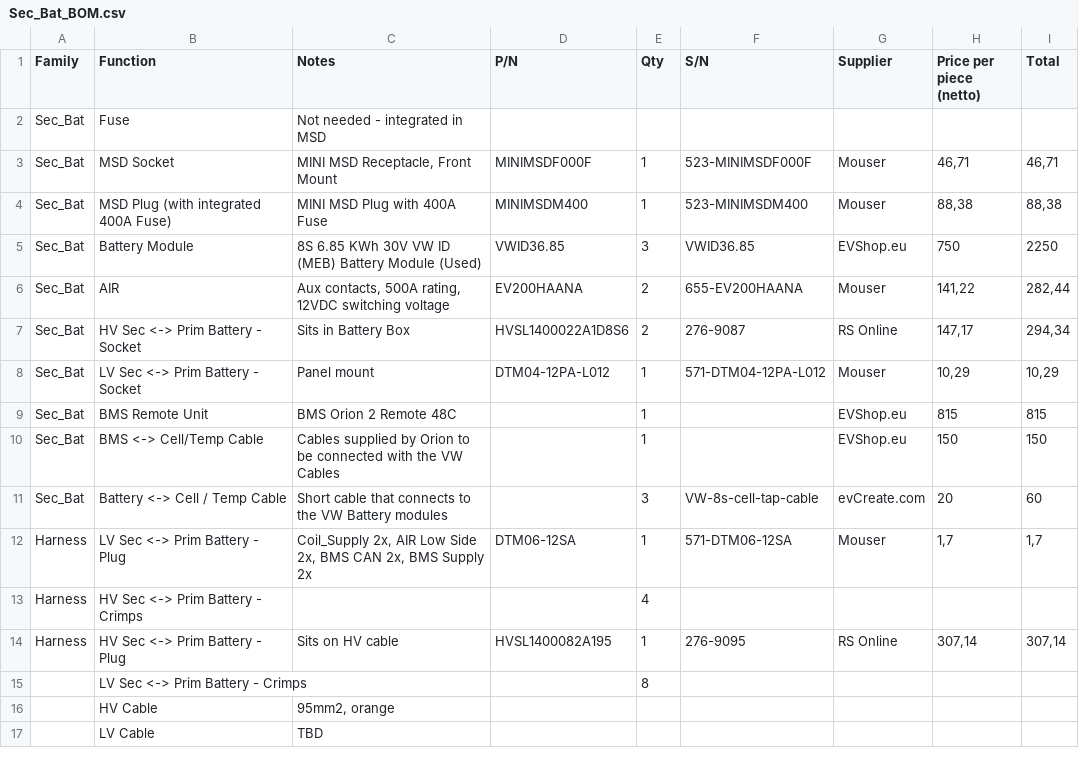
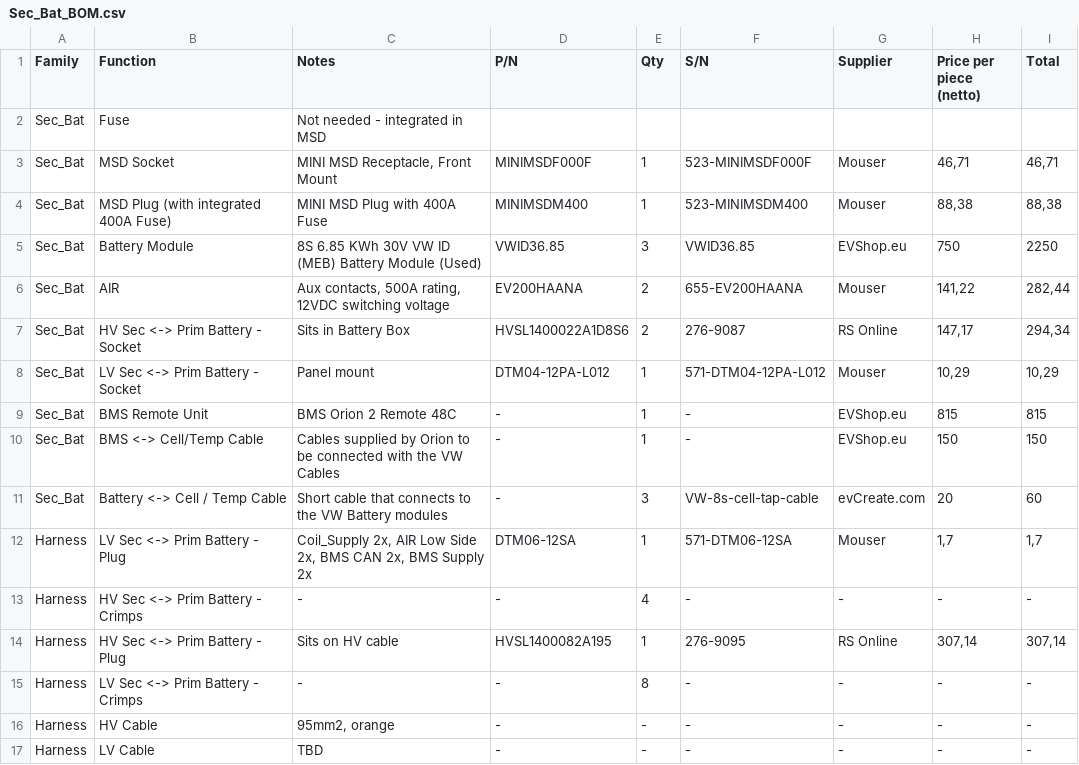
Before and after one commit to fbodenst/car, a CSV file: Sec_Bat_BOM.csv, drawn as a sheet.

Commit message:
Cleaned up CSV

```diff
--- a/Sec_Bat_BOM.csv
+++ b/Sec_Bat_BOM.csv
@@ -8,10 +8,10 @@ Sec_Bat,HV Sec <-> Prim Battery - Socket,Sits in Battery Box,HVSL1400022A1D8S6,2
 Sec_Bat,LV Sec <-> Prim Battery - Socket,Panel mount,DTM04-12PA-L012,1,571-DTM04-12PA-L012,Mouser,"10,29","10,29"
-Sec_Bat,BMS Remote Unit,BMS Orion 2 Remote 48C,,1,,EVShop.eu,815,815
-Sec_Bat,BMS <-> Cell/Temp Cable,Cables supplied by Orion to be connected with the VW Cables,,1,,EVShop.eu,150,150
-Sec_Bat,Battery <-> Cell / Temp Cable,Short cable that connects to the VW Battery modules,,3,VW-8s-cell-tap-cable,evCreate.com,20,60
+Sec_Bat,BMS Remote Unit,BMS Orion 2 Remote 48C,-,1,-,EVShop.eu,815,815
+Sec_Bat,BMS <-> Cell/Temp Cable,Cables supplied by Orion to be connected with the VW Cables,-,1,-,EVShop.eu,150,150
+Sec_Bat,Battery <-> Cell / Temp Cable,Short cable that connects to the VW Battery modules,-,3,VW-8s-cell-tap-cable,evCreate.com,20,60
 Harness,LV Sec <-> Prim Battery - Plug,"Coil_Supply 2x, AIR Low Side 2x, BMS CAN 2x, BMS Supply 2x",DTM06-12SA,1,571-DTM06-12SA,Mouser,"1,7","1,7"
-Harness,HV Sec <-> Prim Battery - Crimps,,,4
+Harness,HV Sec <-> Prim Battery - Crimps,-,-,4,-,-,-,-
 Harness,HV Sec <-> Prim Battery - Plug,Sits on HV cable,HVSL1400082A195,1,276-9095,RS Online,"307,14","307,14"
-,LV Sec <-> Prim Battery - Crimps,,,8
-,HV Cable,"95mm2, orange"
-,LV Cable,TBD
+Harness,LV Sec <-> Prim Battery - Crimps,-,-,8,-,-,-,-
+Harness,HV Cable,"95mm2, orange",-,-,-,-,-,-
+Harness,LV Cable,TBD,-,-,-,-,-,-
```
